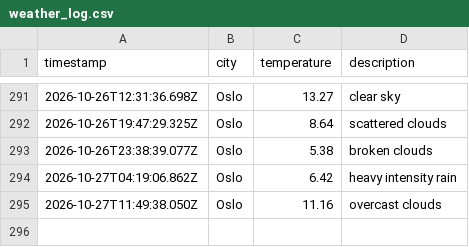
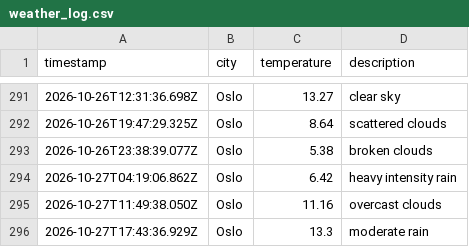
Before and after one commit to AshSensei13/weather-data-ops, a CSV file: data/weather_log.csv, drawn as a sheet; only a part is shown, gaps mark what is left out.

```diff
--- a/data/weather_log.csv
+++ b/data/weather_log.csv
@@ -295 +295,2 @@ timestamp,city,temperature,description
 2026-10-27T11:49:38.050Z,Oslo,11.16,overcast clouds
+2026-10-27T17:43:36.929Z,Oslo,13.3,moderate rain
```
Also changed, not shown: 1 other file.
